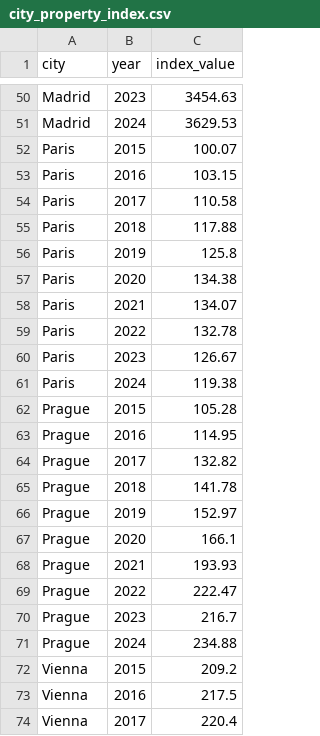
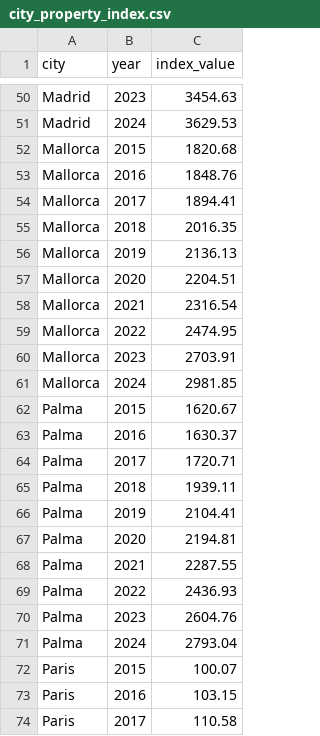
Before and after one commit to rocco-griem/EuroPropertyAnalysis, a CSV file: data/raw/city_property_index.csv, drawn as a sheet; only a part is shown, gaps mark what is left out; the shorter side is filled out with more unchanged rows.

```diff
--- a/data/raw/city_property_index.csv
+++ b/data/raw/city_property_index.csv
@@ -51,2 +51,22 @@ Madrid,2023,3454.63
 Madrid,2024,3629.53
+Mallorca,2015,1820.68
+Mallorca,2016,1848.76
+Mallorca,2017,1894.41
+Mallorca,2018,2016.35
+Mallorca,2019,2136.13
+Mallorca,2020,2204.51
+Mallorca,2021,2316.54
+Mallorca,2022,2474.95
+Mallorca,2023,2703.91
+Mallorca,2024,2981.85
+Palma,2015,1620.67
+Palma,2016,1630.37
+Palma,2017,1720.71
+Palma,2018,1939.11
+Palma,2019,2104.41
+Palma,2020,2194.81
+Palma,2021,2287.55
+Palma,2022,2436.93
+Palma,2023,2604.76
+Palma,2024,2793.04
 Paris,2015,100.07
```
Also changed, not shown: 35 other files.
